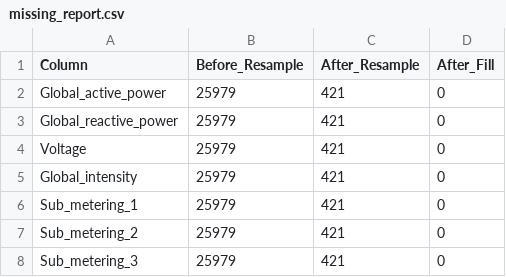
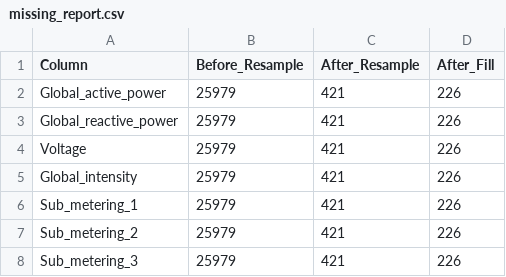
Before and after one commit to doganturan/Time-Series-Forecasting-for-Household-Energy-, a CSV file: data/processed/missing_report.csv, drawn as a sheet.

Commit message:
Update data preprocessing: simplify code, add outlier analysis

```diff
--- a/data/processed/missing_report.csv
+++ b/data/processed/missing_report.csv
@@ -1,8 +1,8 @@
 Column,Before_Resample,After_Resample,After_Fill
-Global_active_power,25979,421,0
-Global_reactive_power,25979,421,0
-Voltage,25979,421,0
-Global_intensity,25979,421,0
-Sub_metering_1,25979,421,0
-Sub_metering_2,25979,421,0
-Sub_metering_3,25979,421,0
+Global_active_power,25979,421,226
+Global_reactive_power,25979,421,226
+Voltage,25979,421,226
+Global_intensity,25979,421,226
+Sub_metering_1,25979,421,226
+Sub_metering_2,25979,421,226
+Sub_metering_3,25979,421,226
```
Also changed, not shown: 10 other files.
